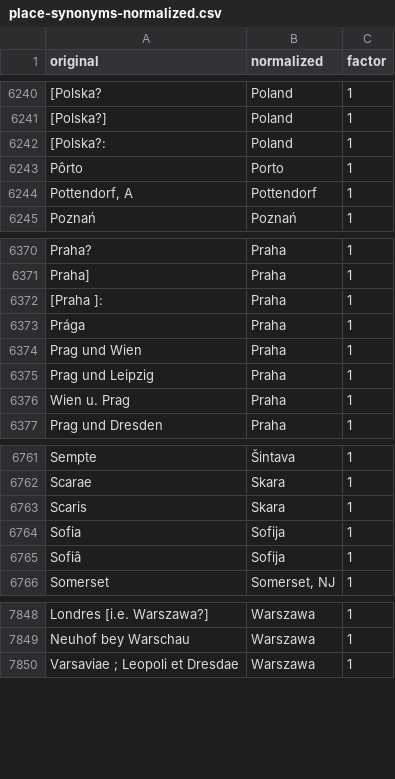
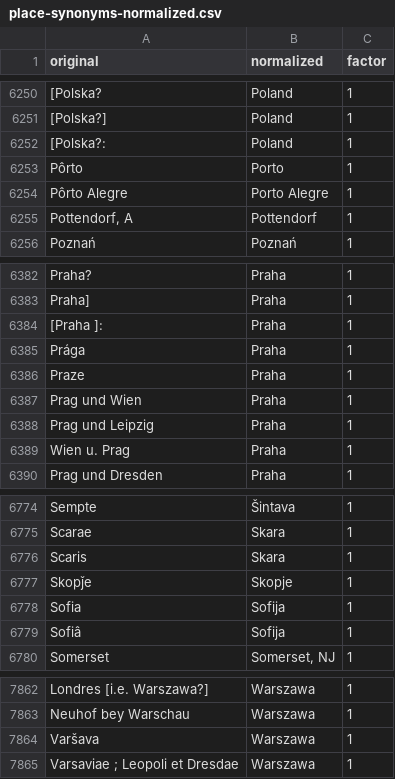
Before and after one commit to pkiraly/place-names, a CSV file: data/place-synonyms-normalized.csv, drawn as a sheet; only a part is shown, gaps mark what is left out; the diff covers the shown part only; the diff names each change by its address in the sheet, - before the commit and + after, or states it on an @@ line.

```diff
--- a/data/place-synonyms-normalized.csv
+++ b/data/place-synonyms-normalized.csv
+row 6254: Pôrto Alegre | Porto Alegre | 1
+row 6386: Praze | Praha | 1
+row 6777: Skopǰe | Skopje | 1
+row 7864: Varšava | Warszawa | 1
```
Also changed, not shown: 11 added rows and 1 edited cell elsewhere in this file, data/coord.csv, data_internal/place-synonyms.csv, 2 other files.
